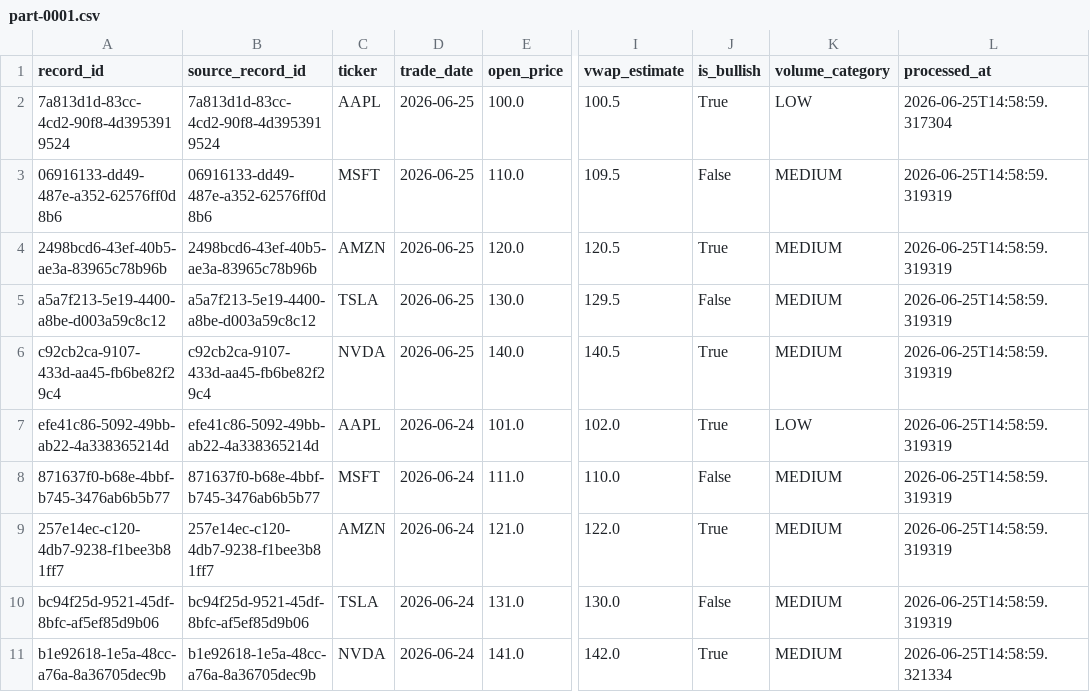
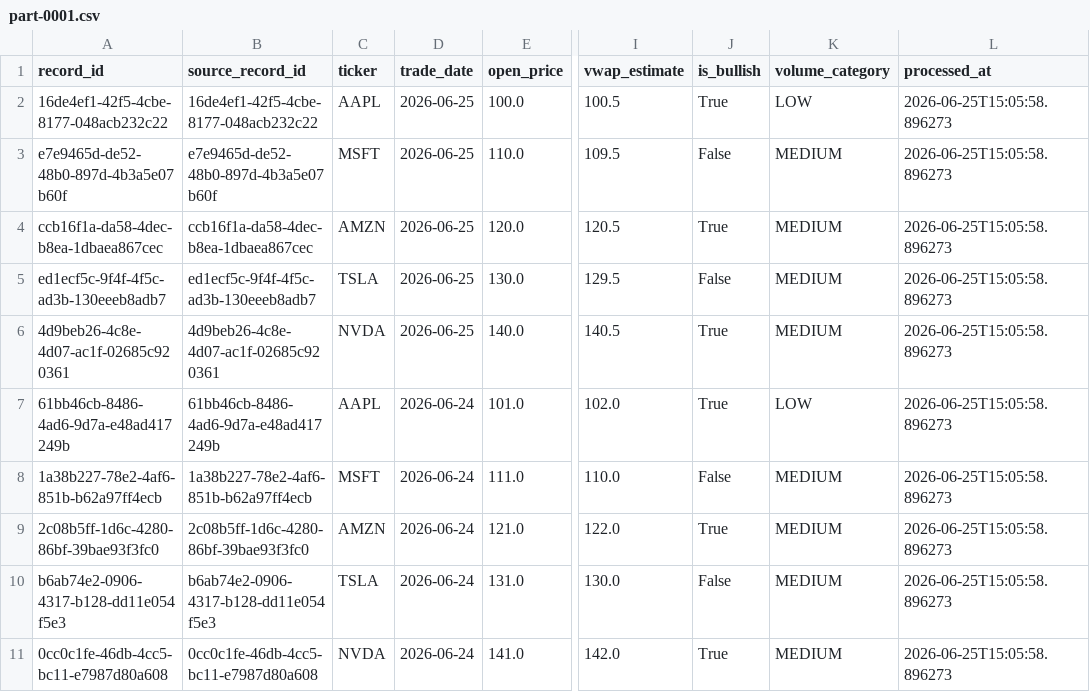
Before and after one commit to PratikhyaManas/FastAPI-DataEngineering, a CSV file: output/silver/stock_prices/date=2026-06-25/part-0001.csv, drawn as a sheet; only a part is shown, gaps mark what is left out; the diff names each change by its address in the sheet, - before the commit and + after, or states it on an @@ line.

```diff
--- a/output/silver/stock_prices/date=2026-06-25/part-0001.csv
+++ b/output/silver/stock_prices/date=2026-06-25/part-0001.csv
-A2 (record_id): 7a813d1d-83cc-4cd2-90f8-4d3953919524
+A2 (record_id): 16de4ef1-42f5-4cbe-8177-048acb232c22
-B2 (source_record_id): 7a813d1d-83cc-4cd2-90f8-4d3953919524
+B2 (source_record_id): 16de4ef1-42f5-4cbe-8177-048acb232c22
-L2 (processed_at): 2026-06-25T14:58:59.317304
+L2 (processed_at): 2026-06-25T15:05:58.896273
-A3 (record_id): 06916133-dd49-487e-a352-62576ff0d8b6
+A3 (record_id): e7e9465d-de52-48b0-897d-4b3a5e07b60f
-B3 (source_record_id): 06916133-dd49-487e-a352-62576ff0d8b6
+B3 (source_record_id): e7e9465d-de52-48b0-897d-4b3a5e07b60f
-L3:L10 (processed_at): 2026-06-25T14:58:59.319319
+L3:L10 (processed_at): 2026-06-25T15:05:58.896273
-A4 (record_id): 2498bcd6-43ef-40b5-ae3a-83965c78b96b
+A4 (record_id): ccb16f1a-da58-4dec-b8ea-1dbaea867cec
-B4 (source_record_id): 2498bcd6-43ef-40b5-ae3a-83965c78b96b
+B4 (source_record_id): ccb16f1a-da58-4dec-b8ea-1dbaea867cec
-A5 (record_id): a5a7f213-5e19-4400-a8be-d003a59c8c12
+A5 (record_id): ed1ecf5c-9f4f-4f5c-ad3b-130eeeb8adb7
-B5 (source_record_id): a5a7f213-5e19-4400-a8be-d003a59c8c12
+B5 (source_record_id): ed1ecf5c-9f4f-4f5c-ad3b-130eeeb8adb7
-A6 (record_id): c92cb2ca-9107-433d-aa45-fb6be82f29c4
+A6 (record_id): 4d9beb26-4c8e-4d07-ac1f-02685c920361
-B6 (source_record_id): c92cb2ca-9107-433d-aa45-fb6be82f29c4
+B6 (source_record_id): 4d9beb26-4c8e-4d07-ac1f-02685c920361
-A7 (record_id): efe41c86-5092-49bb-ab22-4a338365214d
+A7 (record_id): 61bb46cb-8486-4ad6-9d7a-e48ad417249b
-B7 (source_record_id): efe41c86-5092-49bb-ab22-4a338365214d
+B7 (source_record_id): 61bb46cb-8486-4ad6-9d7a-e48ad417249b
-A8 (record_id): 871637f0-b68e-4bbf-b745-3476ab6b5b77
+A8 (record_id): 1a38b227-78e2-4af6-851b-b62a97ff4ecb
-B8 (source_record_id): 871637f0-b68e-4bbf-b745-3476ab6b5b77
+B8 (source_record_id): 1a38b227-78e2-4af6-851b-b62a97ff4ecb
-A9 (record_id): 257e14ec-c120-4db7-9238-f1bee3b81ff7
+A9 (record_id): 2c08b5ff-1d6c-4280-86bf-39bae93f3fc0
-B9 (source_record_id): 257e14ec-c120-4db7-9238-f1bee3b81ff7
+B9 (source_record_id): 2c08b5ff-1d6c-4280-86bf-39bae93f3fc0
-A10 (record_id): bc94f25d-9521-45df-8bfc-af5ef85d9b06
+A10 (record_id): b6ab74e2-0906-4317-b128-dd11e054f5e3
-B10 (source_record_id): bc94f25d-9521-45df-8bfc-af5ef85d9b06
+B10 (source_record_id): b6ab74e2-0906-4317-b128-dd11e054f5e3
-A11 (record_id): b1e92618-1e5a-48cc-a76a-8a36705dec9b
+A11 (record_id): 0cc0c1fe-46db-4cc5-bc11-e7987d80a608
-B11 (source_record_id): b1e92618-1e5a-48cc-a76a-8a36705dec9b
+B11 (source_record_id): 0cc0c1fe-46db-4cc5-bc11-e7987d80a608
-L11 (processed_at): 2026-06-25T14:58:59.321334
+L11 (processed_at): 2026-06-25T15:05:58.896273
```
Also changed, not shown: output/bronze/stock_prices/date=2026-06-25/part-0001.csv, output/gold/ticker_summary/date=2026-06-25/part-0001.csv, 8 other files.
